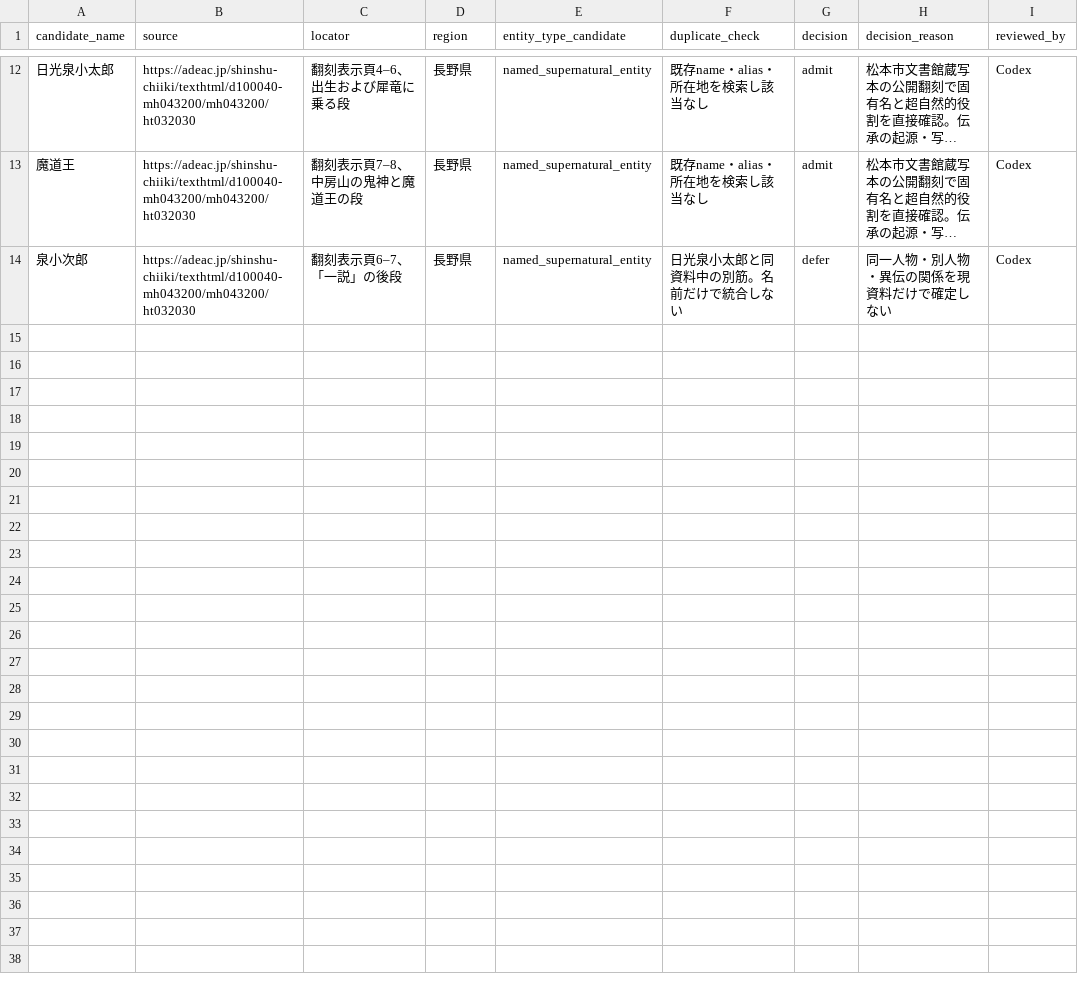
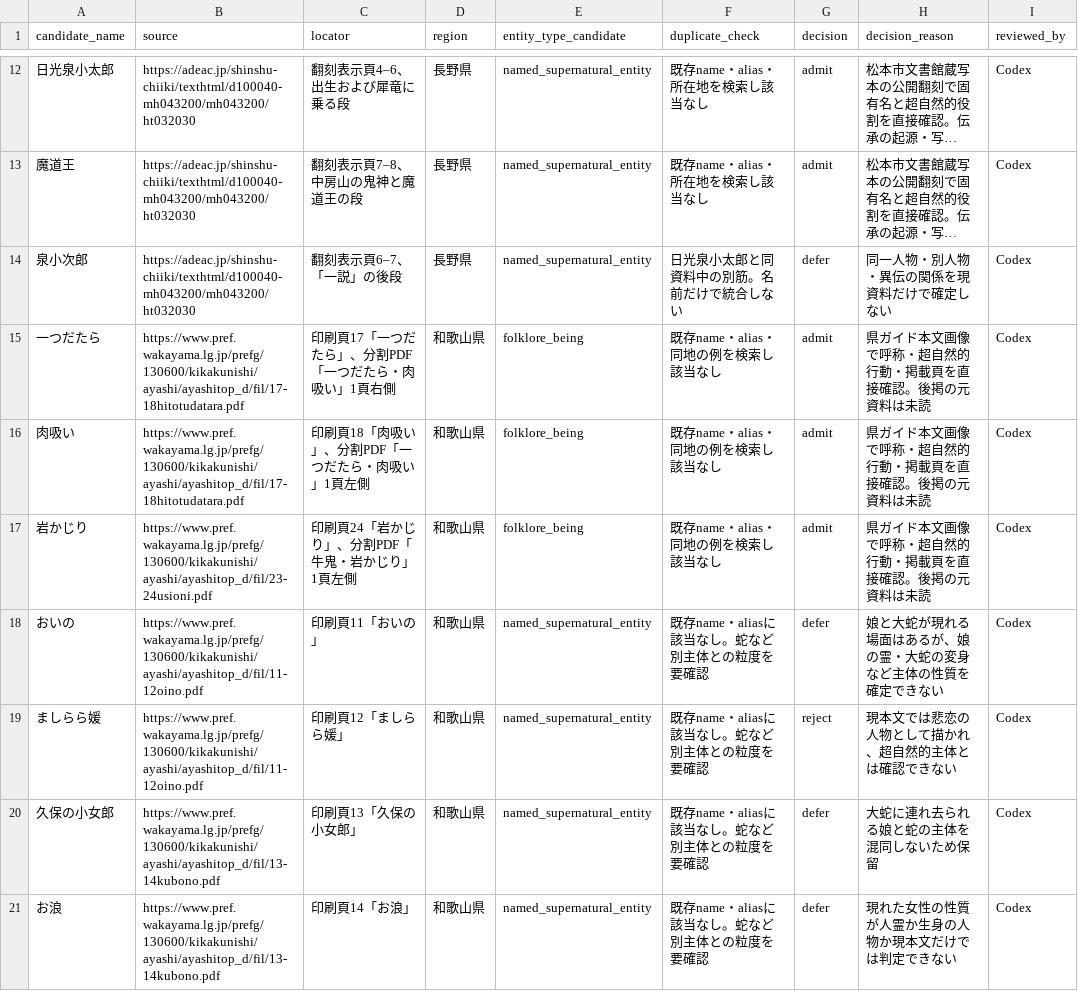
Before and after one commit to Anko-romochi/japan-yokai-index, a CSV file: research/long-run-1000/candidate-queue-0600.csv, drawn as a sheet; only a part is shown, gaps mark what is left out; long unchanged cells end in …; the diff names each change by its address in the sheet, - before the commit and + after, or states it on an @@ line.

Commit message:
Index three Kumano folklore beings from Wakayama guide

```diff
--- a/research/long-run-1000/candidate-queue-0600.csv
+++ b/research/long-run-1000/candidate-queue-0600.csv
+row 15: 一つだたら | https://www.pref.wakayama.lg.jp/prefg/130600/kikakunishi/ayashi/ayashitop_d/fil/17-18hitotudatara.pdf | 印刷頁17「一つだたら」、分割PDF「一つだたら・肉吸い」1頁右側 | 和歌山県 | folklore_being | 既存name・alias・同地の例を検索し該当なし | admit | 県ガイド本文画像で呼称・超自然的行動・掲載頁を直接確認。後掲の元資料は未読 | Codex
+row 16: 肉吸い | https://www.pref.wakayama.lg.jp/prefg/130600/kikakunishi/ayashi/ayashitop_d/fil/17-18hitotudatara.pdf | 印刷頁18「肉吸い」、分割PDF「一つだたら・肉吸い」1頁左側 | 和歌山県 | folklore_being | 既存name・alias・同地の例を検索し該当なし | admit | 県ガイド本文画像で呼称・超自然的行動・掲載頁を直接確認。後掲の元資料は未読 | Codex
+row 17: 岩かじり | https://www.pref.wakayama.lg.jp/prefg/130600/kikakunishi/ayashi/ayashitop_d/fil/23-24usioni.pdf | 印刷頁24「岩かじり」、分割PDF「牛鬼・岩かじり」1頁左側 | 和歌山県 | folklore_being | 既存name・alias・同地の例を検索し該当なし | admit | 県ガイド本文画像で呼称・超自然的行動・掲載頁を直接確認。後掲の元資料は未読 | Codex
+row 18: おいの | https://www.pref.wakayama.lg.jp/prefg/130600/kikakunishi/ayashi/ayashitop_d/fil/11-12oino.pdf | 印刷頁11「おいの」 | 和歌山県 | named_supernatural_entity | 既存name・aliasに該当なし。蛇など別主体との粒度を要確認 | defer | 娘と大蛇が現れる場面はあるが、娘の霊・大蛇の変身など主体の性質を確定できない | Codex
+row 19: ましらら媛 | https://www.pref.wakayama.lg.jp/prefg/130600/kikakunishi/ayashi/ayashitop_d/fil/11-12oino.pdf | 印刷頁12「ましらら媛」 | 和歌山県 | named_supernatural_entity | 既存name・aliasに該当なし。蛇など別主体との粒度を要確認 | reject | 現本文では悲恋の人物として描かれ、超自然的主体とは確認できない | Codex
+row 20: 久保の小女郎 | https://www.pref.wakayama.lg.jp/prefg/130600/kikakunishi/ayashi/ayashitop_d/fil/13-14kubono.pdf | 印刷頁13「久保の小女郎」 | 和歌山県 | named_supernatural_entity | 既存name・aliasに該当なし。蛇など別主体との粒度を要確認 | defer | 大蛇に連れ去られる娘と蛇の主体を混同しないため保留 | Codex
+row 21: お浪 | https://www.pref.wakayama.lg.jp/prefg/130600/kikakunishi/ayashi/ayashitop_d/fil/13-14kubono.pdf | 印刷頁14「お浪」 | 和歌山県 | named_supernatural_entity | 既存name・aliasに該当なし。蛇など別主体との粒度を要確認 | defer | 現れた女性の性質が人霊か生身の人物か現本文だけでは判定できない | Codex
```
Also changed, not shown: 3 other files.
